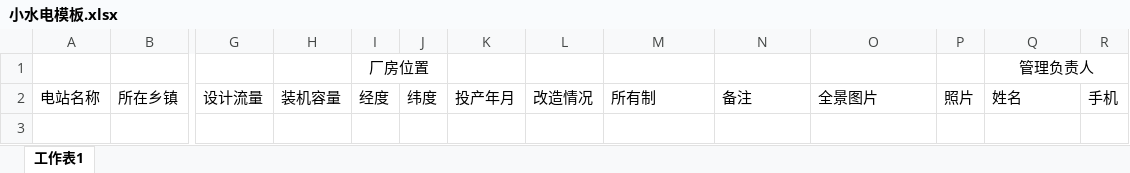
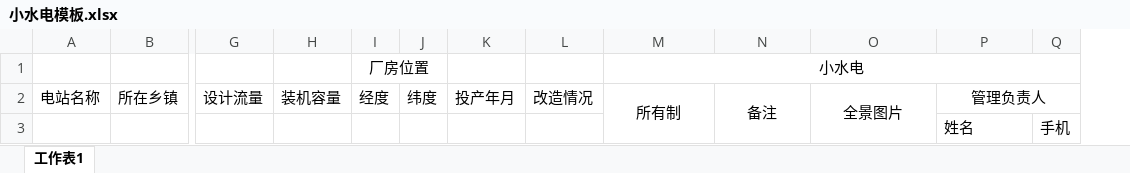
Before and after one commit to zhouchao0924/shuili, an Excel workbook: server/branch/protected/models/excel/example/小水电模板.xlsx, sheet 工作表1, drawn as a sheet; only a part is shown, gaps mark what is left out; values as stored, in another font and other column widths than the file's, no borders; removed rows and columns are numbered as before the commit, all else as after; rows hold the shown columns only; the diff names each change by its address in the sheet, - before the commit and + after, or states it on an @@ line.

```diff
--- a/server/branch/protected/models/excel/example/小水电模板.xlsx (sheet 工作表1)
+++ b/server/branch/protected/models/excel/example/小水电模板.xlsx (sheet 工作表1)
-column P, row 2: 照片
-row 1:  |  |  |  | 厂房位置 |  |  |  |  |  |  |  | 管理负责人
+row 1:  |  |  |  | 厂房位置 |  |  |  | 小水电
-M2:O2 alignment: left
+M2:O2 alignment: center
+M2:M3 merged
+N2:N3 merged
+O2:O3 merged
-P2: 姓名
+P2: 管理负责人
-P2 alignment: left
+P2 alignment: center
+P2:Q2 merged
-Q2: 手机
+Q2: (empty)
+row 3:  |  |  |  |  |  |  |  |  |  |  | 姓名 | 手机
```
Also changed, not shown: server/branch/protected/models/excel/example/山塘模板.xlsx, server/branch/protected/models/excel/example/水质监测基本情况模板.xlsx, 7 other files.
